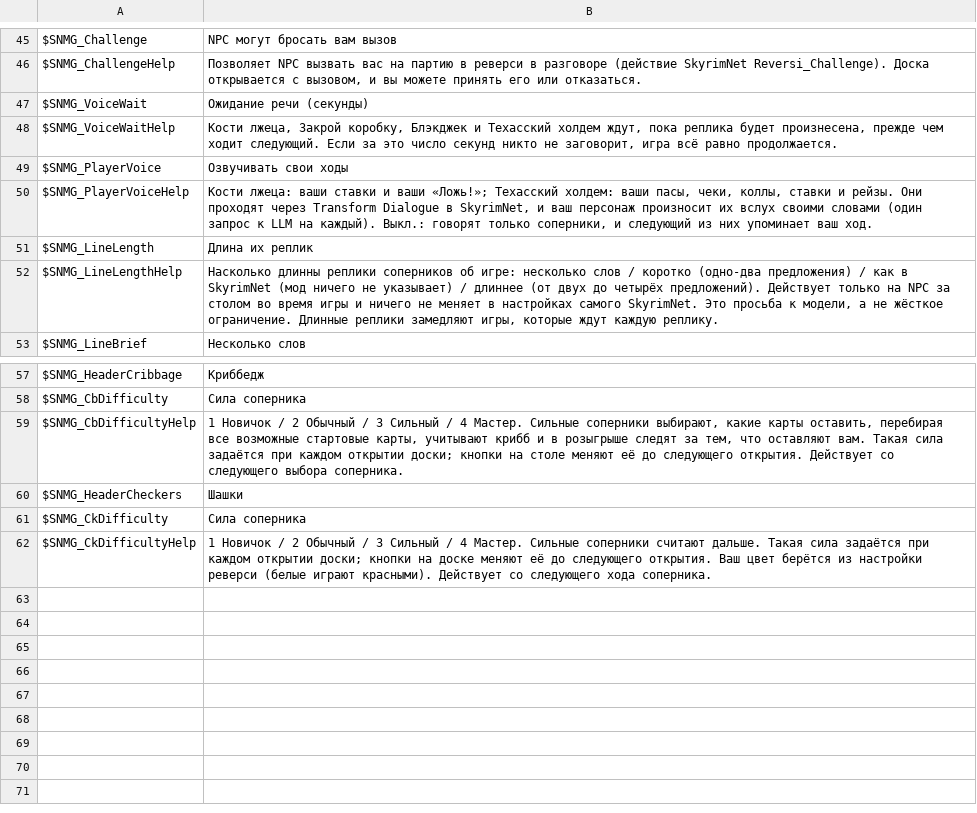
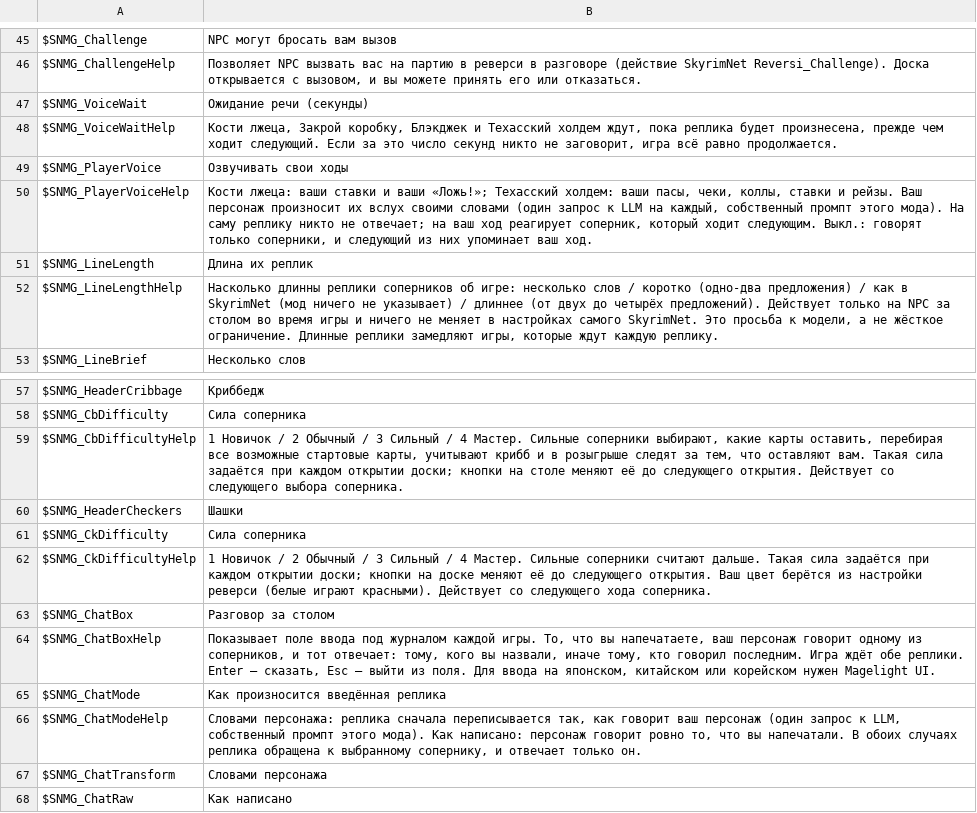
Before and after one commit to nightlantern-mods/skyrimnet_MiniGame, a TSV file: translations/ru/mcm_ru.tsv, drawn as a sheet; only a part is shown, gaps mark what is left out.

```diff
--- a/translations/ru/mcm_ru.tsv
+++ b/translations/ru/mcm_ru.tsv
@@ -49,3 +49,3 @@ $SNMG_VoiceWaitHelp	Кости лжеца, Закрой коробку, Блэк
 $SNMG_PlayerVoice	Озвучивать свои ходы
-$SNMG_PlayerVoiceHelp	Кости лжеца: ваши ставки и ваши «Ложь!»; Техасский холдем: ваши пасы, чеки, коллы, ставки и рейзы. Они проходят через Transform Dialogue в SkyrimNet, и ваш персонаж произносит их вслух своими словами (один запрос к LLM на каждый). Выкл.: говорят только соперники, и следующий из них упоминает ваш ход.
+$SNMG_PlayerVoiceHelp	Кости лжеца: ваши ставки и ваши «Ложь!»; Техасский холдем: ваши пасы, чеки, коллы, ставки и рейзы. Ваш персонаж произносит их вслух своими словами (один запрос к LLM на каждый, собственный промпт этого мода). На саму реплику никто не отвечает; на ваш ход реагирует соперник, который ходит следующим. Выкл.: говорят только соперники, и следующий из них упоминает ваш ход.
 $SNMG_LineLength	Длина их реплик
@@ -62 +62,7 @@ $SNMG_CkDifficulty	Сила соперника
 $SNMG_CkDifficultyHelp	1 Новичок / 2 Обычный / 3 Сильный / 4 Мастер. Сильные соперники считают дальше. Такая сила задаётся при каждом открытии доски; кнопки на доске меняют её до следующего открытия. Ваш цвет берётся из настройки реверси (белые играют красными). Действует со следующего хода соперника.
+$SNMG_ChatBox	Разговор за столом
+$SNMG_ChatBoxHelp	Показывает поле ввода под журналом каждой игры. То, что вы напечатаете, ваш персонаж говорит одному из соперников, и тот отвечает: тому, кого вы назвали, иначе тому, кто говорил последним. Игра ждёт обе реплики. Enter — сказать, Esc — выйти из поля. Для ввода на японском, китайском или корейском нужен Magelight UI.
+$SNMG_ChatMode	Как произносится введённая реплика
+$SNMG_ChatModeHelp	Словами персонажа: реплика сначала переписывается так, как говорит ваш персонаж (один запрос к LLM, собственный промпт этого мода). Как написано: персонаж говорит ровно то, что вы напечатали. В обоих случаях реплика обращена к выбранному сопернику, и отвечает только он.
+$SNMG_ChatTransform	Словами персонажа
+$SNMG_ChatRaw	Как написано
```
Also changed, not shown: translations/de/mcm_de.tsv, translations/ja/mcm_ja.tsv, 19 other files.
